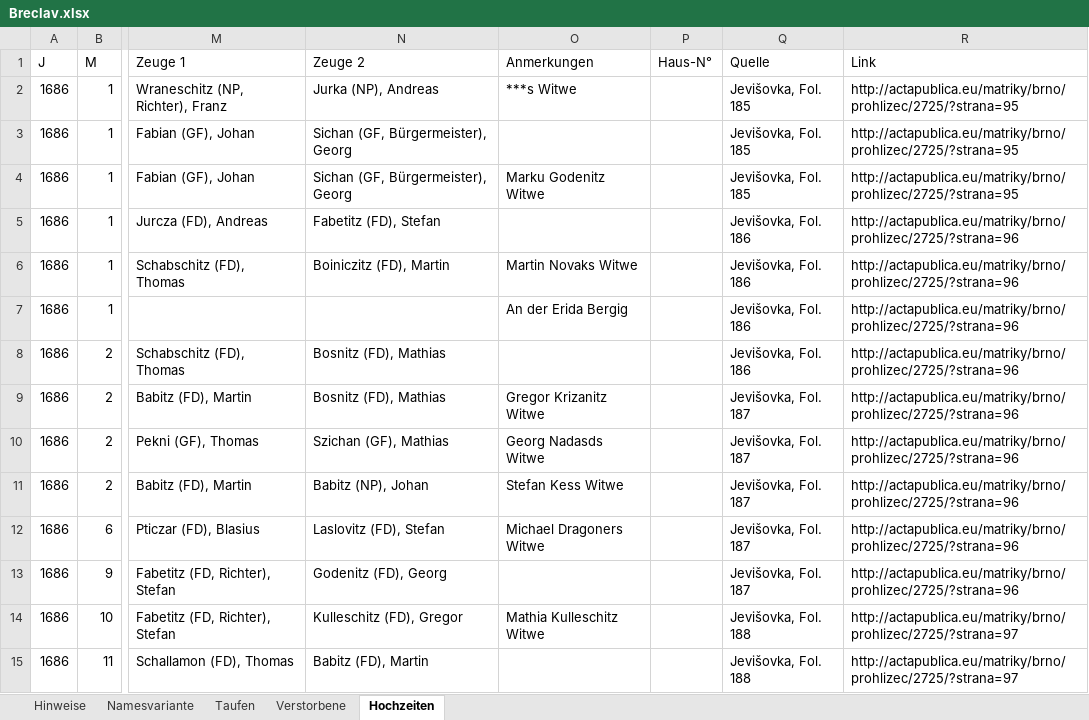
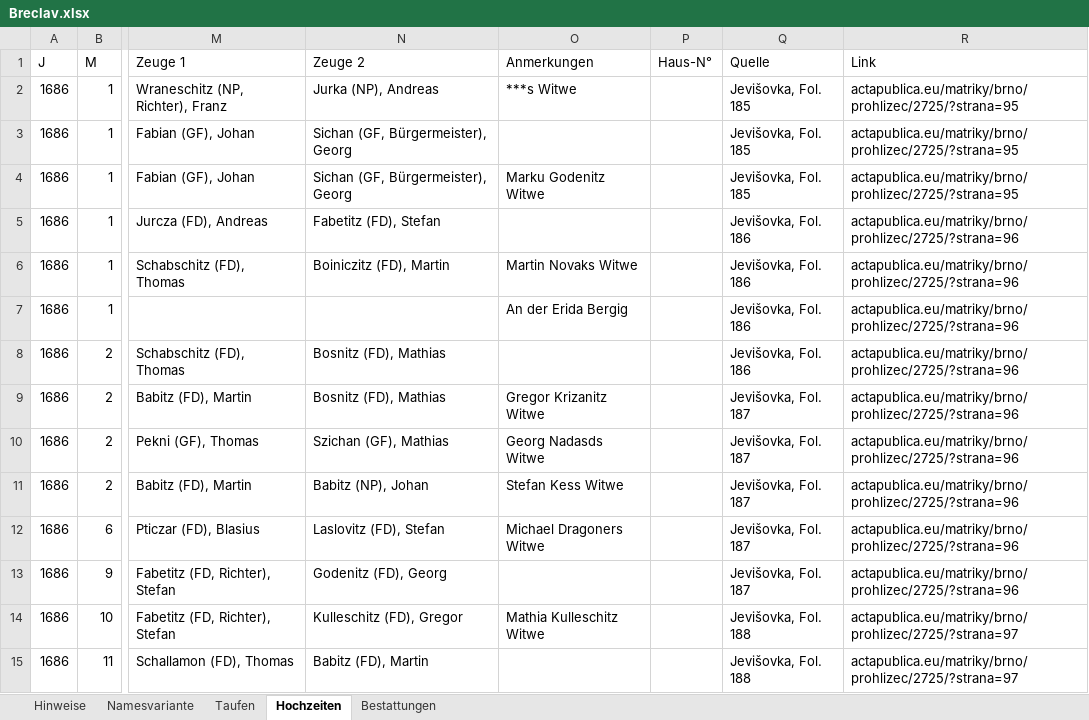
Before and after one commit to jmplonka/Ahnenforschung-OFB, an Excel workbook: Breclav.xlsx, sheet Hochzeiten, drawn as a sheet; only a part is shown, gaps mark what is left out; values as stored, in another font and other column widths than the file's, no borders; the diff covers the shown part only; the diff names each change by its address in the sheet, - before the commit and + after, or states it on an @@ line.

```diff
--- a/Breclav.xlsx (sheet Hochzeiten)
+++ b/Breclav.xlsx (sheet Hochzeiten)
-sheet tab: Verstorbene
+sheet tab: Bestattungen
@@ sheet tab order changed: Hinweise | Namesvariante | Taufen | Hochzeiten | Bestattungen @@
-R2:R4: http://actapublica.eu/matriky/brno/prohlizec/2725/?strana=95
+R2:R4: actapublica.eu/matriky/brno/prohlizec/2725/?strana=95
-R5:R13: http://actapublica.eu/matriky/brno/prohlizec/2725/?strana=96
+R5:R13: actapublica.eu/matriky/brno/prohlizec/2725/?strana=96
-R14:R15: http://actapublica.eu/matriky/brno/prohlizec/2725/?strana=97
+R14:R15: actapublica.eu/matriky/brno/prohlizec/2725/?strana=97
```
Also changed, not shown: 990 edited cells and cell formats elsewhere in this sheet, sheet Bestattungen, sheet Taufen, sheet Namesvariante, 1 other file.
